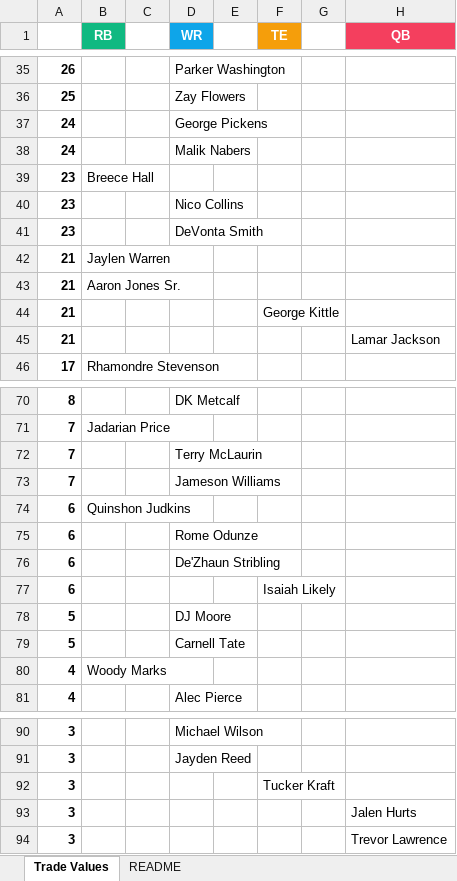
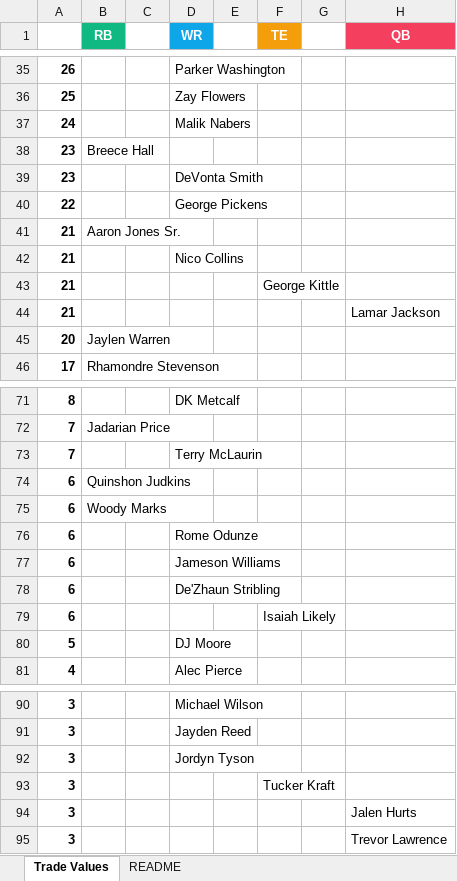
Before and after one commit to seoularpro/OddsVis, an Excel workbook: TradeValueSheets/TradeValues_HalfPPR_12team.xlsx, sheet Trade Values, drawn as a sheet; only a part is shown, gaps mark what is left out; values as stored, in another font and other column widths than the file's, no borders; removed rows and columns are numbered as before the commit, all else as after; the diff covers the shown part only; the diff names each change by its address in the sheet, - before the commit and + after, or states it on an @@ line.

```diff
--- a/TradeValueSheets/TradeValues_HalfPPR_12team.xlsx (sheet Trade Values)
+++ b/TradeValueSheets/TradeValues_HalfPPR_12team.xlsx (sheet Trade Values)
-row 37: 24 |  |  | George Pickens
-row 40: 23 |  |  | Nico Collins
-row 42: 21 | Jaylen Warren
+row 40: 22 |  |  | George Pickens
+row 42: 21 |  |  | Nico Collins
+row 45: 20 | Jaylen Warren
-row 73: 7 |  |  | Jameson Williams
+row 75: 6 | Woody Marks
+row 77: 6 |  |  | Jameson Williams
-row 79: 5 |  |  | Carnell Tate
-row 80: 4 | Woody Marks
+row 92: 3 |  |  | Jordyn Tyson
```
Also changed, not shown: 3 added rows, 3 removed rows and 3 edited cells elsewhere in this sheet, sheet README, TradeValueSheets/TradeValues_AllCombinations.xlsx, TradeValueSheets/TradeValues_HalfPPR_10team.xlsx, 18 other files.
